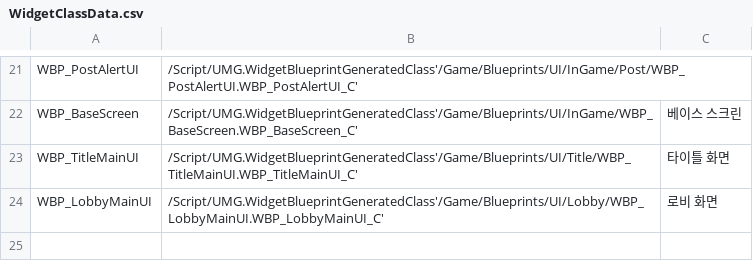
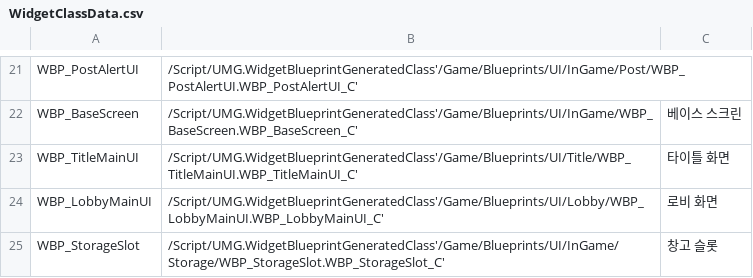
Before and after one commit to minhvvan/RLR, a CSV file: Data/WidgetClassData.csv, drawn as a sheet; only a part is shown, gaps mark what is left out; the diff names each change by its address in the sheet, - before the commit and + after, or states it on an @@ line.

Commit message:
[Chore] Add StorageSlotUIClass To WidgetClassData

```diff
--- a/Data/WidgetClassData.csv
+++ b/Data/WidgetClassData.csv
+row 25: WBP_StorageSlot | /Script/UMG.WidgetBlueprintGeneratedClass'/Game/Blueprints/UI/InGame/Storage/WBP_StorageSlot.WBP_StorageSlot_C' | 창고 슬롯
```
